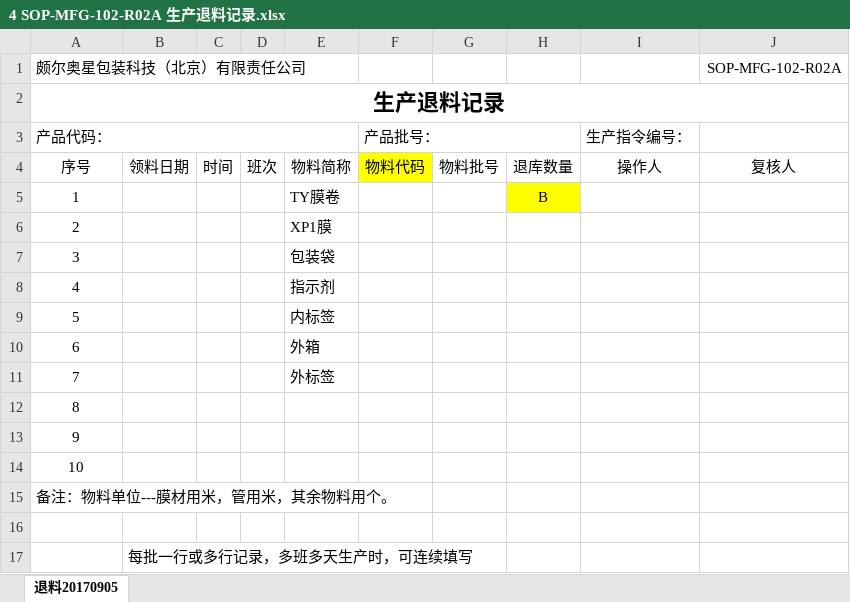
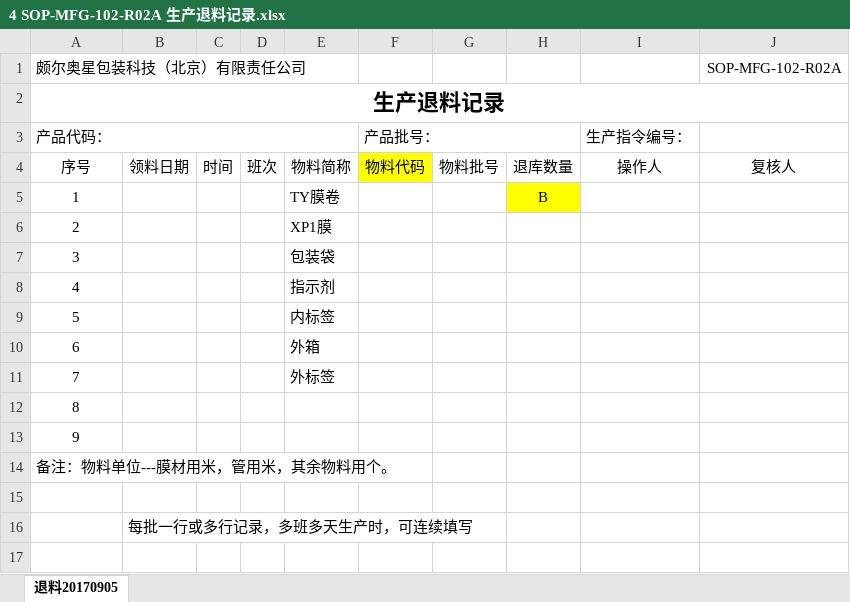
Before and after one commit to warmkid/mitcpro, an Excel workbook: mySystem/mySystem/xls/PTV/4 SOP-MFG-102-R02A 生产退料记录.xlsx, sheet 退料20170905, drawn as a sheet; values as stored, in another font and other column widths than the file's, no borders; the diff names each change by its address in the sheet, - before the commit and + after, or states it on an @@ line.

```diff
--- a/mySystem/mySystem/xls/PTV/4 SOP-MFG-102-R02A 生产退料记录.xlsx (sheet 退料20170905)
+++ b/mySystem/mySystem/xls/PTV/4 SOP-MFG-102-R02A 生产退料记录.xlsx (sheet 退料20170905)
@@ column A renumbered between rows 14 and 15 @@
-A14 alignment: center
+A14 alignment: left
-row 16: (empty)
```
Also changed, not shown: 7 other files.
